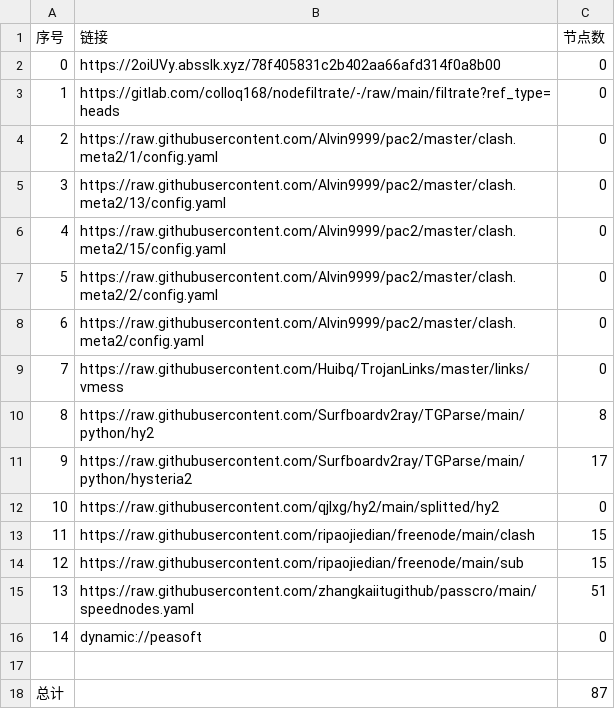
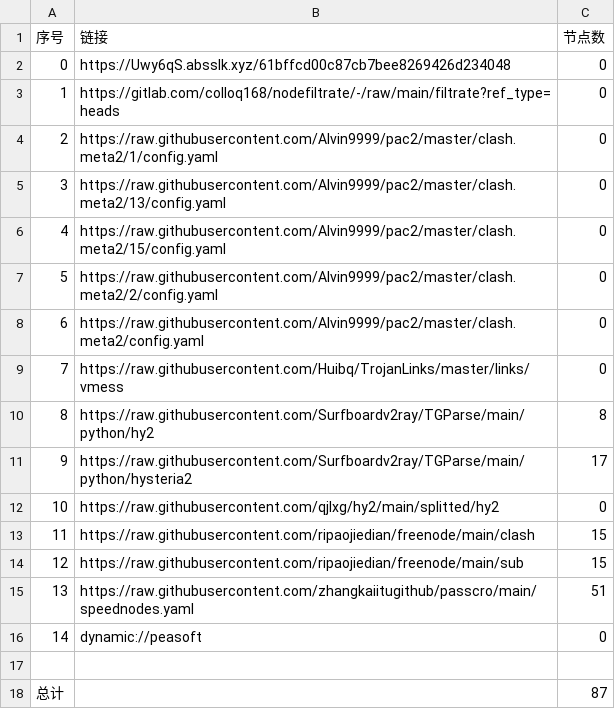
Before and after one commit to zhanghoa/AutoMergePublicNodes, a CSV file: list_result.csv, drawn as a sheet.

```diff
--- a/list_result.csv
+++ b/list_result.csv
@@ -1,3 +1,3 @@
 序号,链接,节点数
-0,https://2oiUVy.absslk.xyz/78f405831c2b402aa66afd314f0a8b00,0
+0,https://Uwy6qS.absslk.xyz/61bffcd00c87cb7bee8269426d234048,0
 1,https://gitlab.com/colloq168/nodefiltrate/-/raw/main/filtrate?ref_type=heads,0
```
Also changed, not shown: 6 other files.
